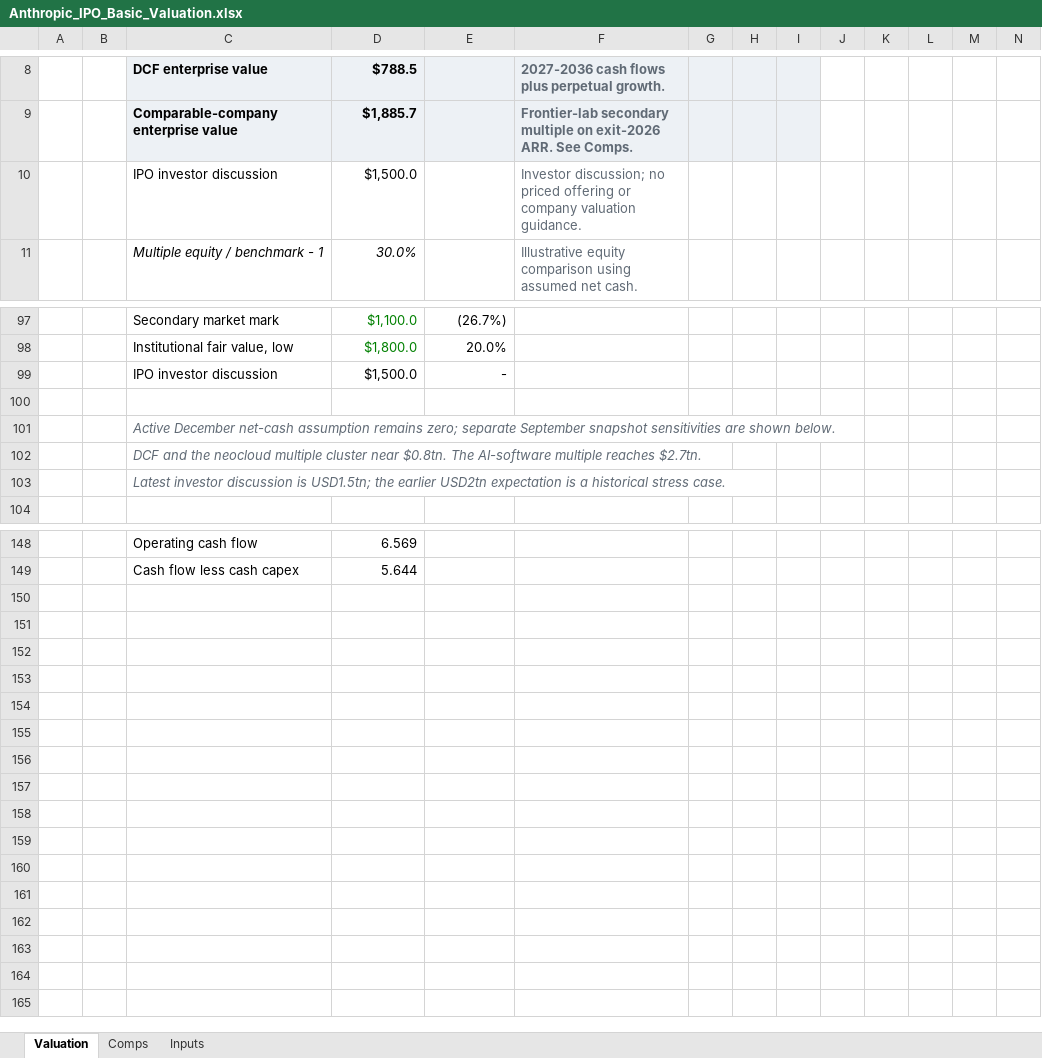
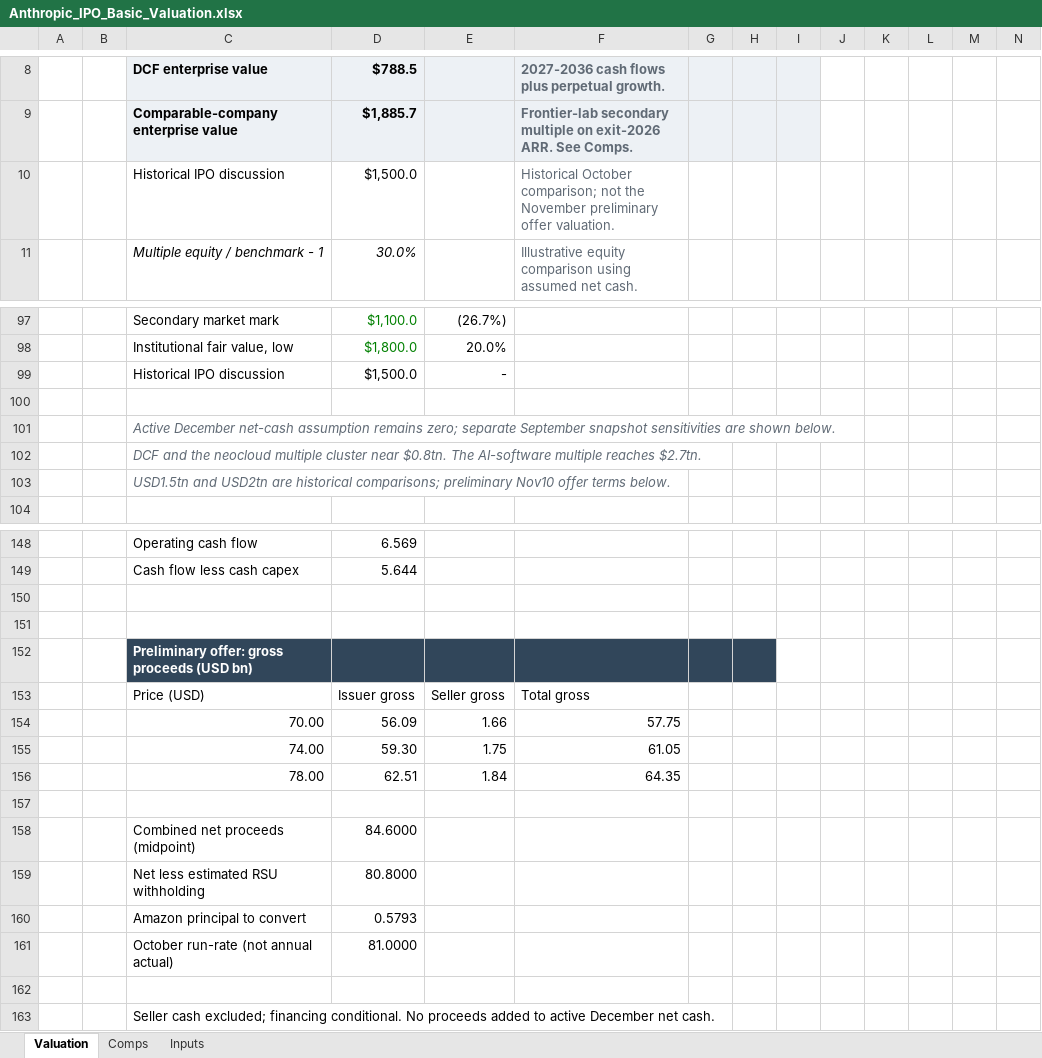
Before and after one commit to ericxuzhesheng/Zhipu-AI-Valuation, an Excel workbook: anthropic/2026-10-11/Anthropic_IPO_Basic_Valuation.xlsx, sheet Valuation, drawn as a sheet; only a part is shown, gaps mark what is left out; values as stored, in another font and other column widths than the file's, no borders; charts and pictures and conditional formats not drawn; the diff covers the shown part only; the diff names each change by its address in the sheet, - before the commit and + after, or states it on an @@ line.

```diff
--- a/anthropic/2026-10-11/Anthropic_IPO_Basic_Valuation.xlsx (sheet Valuation)
+++ b/anthropic/2026-10-11/Anthropic_IPO_Basic_Valuation.xlsx (sheet Valuation)
-C10: IPO investor discussion
+C10: Historical IPO discussion
-F10: Investor discussion; no priced offering or company valuation guidance.
+F10: Historical October comparison; not the November preliminary offer valuation.
-C99: IPO investor discussion
+C99: Historical IPO discussion
-C103: Latest investor discussion is USD1.5tn; the earlier USD2tn expectation is a historical stress case.
+C103: USD1.5tn and USD2tn are historical comparisons; preliminary Nov10 offer terms below.
+row 150: (empty)
+row 151: (empty)
+row 152:  |  | Preliminary offer: gross proceeds (USD bn)
+row 153:  |  | Price (USD) | Issuer gross | Seller gross | Total gross
+row 154:  |  | 70.00 | 56.09 | 1.66 | 57.75
+row 155:  |  | 74.00 | 59.30 | 1.75 | 61.05
+row 156:  |  | 78.00 | 62.51 | 1.84 | 64.35
+row 157: (empty)
+row 158:  |  | Combined net proceeds (midpoint) | 84.6000
+row 159:  |  | Net less estimated RSU withholding | 80.8000
+row 160:  |  | Amazon principal to convert | 0.5793
+row 161:  |  | October run-rate (not annual actual) | 81.0000
+row 162: (empty)
+row 163:  |  | Seller cash excluded; financing conditional. No proceeds added to active December net cash.
```
Also changed, not shown: 3 edited cells elsewhere in this sheet, sheet Inputs, charts or pictures, model/valuation_model.xlsx, 50 other files.
